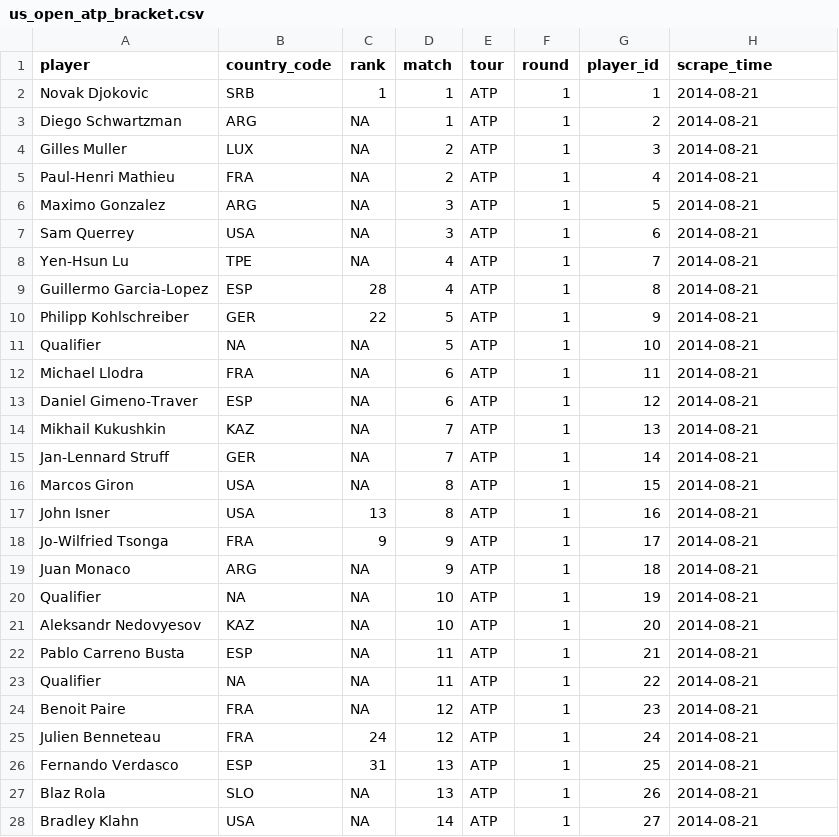
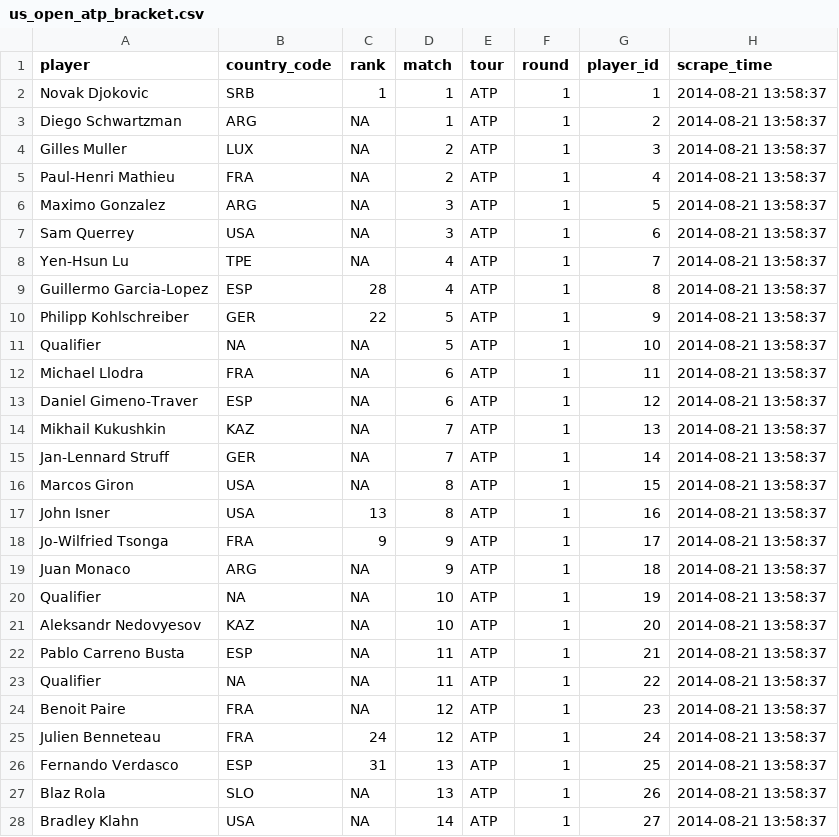
Before and after one commit to timelyportfolio/tennis_data, a CSV file: atp/usopen_2014/us_open_atp_bracket.csv, drawn as a sheet; only a part is shown; the diff covers the shown part only.

Commit message:
switched to sys.Time

```diff
--- a/atp/usopen_2014/us_open_atp_bracket.csv
+++ b/atp/usopen_2014/us_open_atp_bracket.csv
@@ -1,28 +1,28 @@
 "player","country_code","rank","match","tour","round","player_id","scrape_time"
-"Novak Djokovic","SRB","1",1,"ATP",1,1,2014-08-21
-"Diego Schwartzman","ARG",NA,1,"ATP",1,2,2014-08-21
-"Gilles Muller","LUX",NA,2,"ATP",1,3,2014-08-21
-"Paul-Henri Mathieu","FRA",NA,2,"ATP",1,4,2014-08-21
-"Maximo Gonzalez","ARG",NA,3,"ATP",1,5,2014-08-21
-"Sam Querrey","USA",NA,3,"ATP",1,6,2014-08-21
-"Yen-Hsun Lu","TPE",NA,4,"ATP",1,7,2014-08-21
-"Guillermo Garcia-Lopez","ESP","28",4,"ATP",1,8,2014-08-21
-"Philipp Kohlschreiber","GER","22",5,"ATP",1,9,2014-08-21
-"Qualifier",NA,NA,5,"ATP",1,10,2014-08-21
-"Michael Llodra","FRA",NA,6,"ATP",1,11,2014-08-21
-"Daniel Gimeno-Traver","ESP",NA,6,"ATP",1,12,2014-08-21
-"Mikhail Kukushkin","KAZ",NA,7,"ATP",1,13,2014-08-21
-"Jan-Lennard Struff","GER",NA,7,"ATP",1,14,2014-08-21
-"Marcos Giron","USA",NA,8,"ATP",1,15,2014-08-21
-"John Isner","USA","13",8,"ATP",1,16,2014-08-21
-"Jo-Wilfried Tsonga","FRA","9",9,"ATP",1,17,2014-08-21
-"Juan Monaco","ARG",NA,9,"ATP",1,18,2014-08-21
-"Qualifier",NA,NA,10,"ATP",1,19,2014-08-21
-"Aleksandr Nedovyesov","KAZ",NA,10,"ATP",1,20,2014-08-21
-"Pablo Carreno Busta","ESP",NA,11,"ATP",1,21,2014-08-21
-"Qualifier",NA,NA,11,"ATP",1,22,2014-08-21
-"Benoit Paire","FRA",NA,12,"ATP",1,23,2014-08-21
-"Julien Benneteau","FRA","24",12,"ATP",1,24,2014-08-21
-"Fernando Verdasco","ESP","31",13,"ATP",1,25,2014-08-21
-"Blaz Rola","SLO",NA,13,"ATP",1,26,2014-08-21
-"Bradley Klahn","USA",NA,14,"ATP",1,27,2014-08-21
+"Novak Djokovic","SRB","1",1,"ATP",1,1,2014-08-21 13:58:37
+"Diego Schwartzman","ARG",NA,1,"ATP",1,2,2014-08-21 13:58:37
+"Gilles Muller","LUX",NA,2,"ATP",1,3,2014-08-21 13:58:37
+"Paul-Henri Mathieu","FRA",NA,2,"ATP",1,4,2014-08-21 13:58:37
+"Maximo Gonzalez","ARG",NA,3,"ATP",1,5,2014-08-21 13:58:37
+"Sam Querrey","USA",NA,3,"ATP",1,6,2014-08-21 13:58:37
+"Yen-Hsun Lu","TPE",NA,4,"ATP",1,7,2014-08-21 13:58:37
+"Guillermo Garcia-Lopez","ESP","28",4,"ATP",1,8,2014-08-21 13:58:37
+"Philipp Kohlschreiber","GER","22",5,"ATP",1,9,2014-08-21 13:58:37
+"Qualifier",NA,NA,5,"ATP",1,10,2014-08-21 13:58:37
+"Michael Llodra","FRA",NA,6,"ATP",1,11,2014-08-21 13:58:37
+"Daniel Gimeno-Traver","ESP",NA,6,"ATP",1,12,2014-08-21 13:58:37
+"Mikhail Kukushkin","KAZ",NA,7,"ATP",1,13,2014-08-21 13:58:37
+"Jan-Lennard Struff","GER",NA,7,"ATP",1,14,2014-08-21 13:58:37
+"Marcos Giron","USA",NA,8,"ATP",1,15,2014-08-21 13:58:37
+"John Isner","USA","13",8,"ATP",1,16,2014-08-21 13:58:37
+"Jo-Wilfried Tsonga","FRA","9",9,"ATP",1,17,2014-08-21 13:58:37
+"Juan Monaco","ARG",NA,9,"ATP",1,18,2014-08-21 13:58:37
+"Qualifier",NA,NA,10,"ATP",1,19,2014-08-21 13:58:37
+"Aleksandr Nedovyesov","KAZ",NA,10,"ATP",1,20,2014-08-21 13:58:37
+"Pablo Carreno Busta","ESP",NA,11,"ATP",1,21,2014-08-21 13:58:37
+"Qualifier",NA,NA,11,"ATP",1,22,2014-08-21 13:58:37
+"Benoit Paire","FRA",NA,12,"ATP",1,23,2014-08-21 13:58:37
+"Julien Benneteau","FRA","24",12,"ATP",1,24,2014-08-21 13:58:37
+"Fernando Verdasco","ESP","31",13,"ATP",1,25,2014-08-21 13:58:37
+"Blaz Rola","SLO",NA,13,"ATP",1,26,2014-08-21 13:58:37
+"Bradley Klahn","USA",NA,14,"ATP",1,27,2014-08-21 13:58:37
```
Also changed, not shown: 101 edited cells elsewhere in this file, wta/usopen_2014/us_open_wta_bracket.csv, 2 other files.
